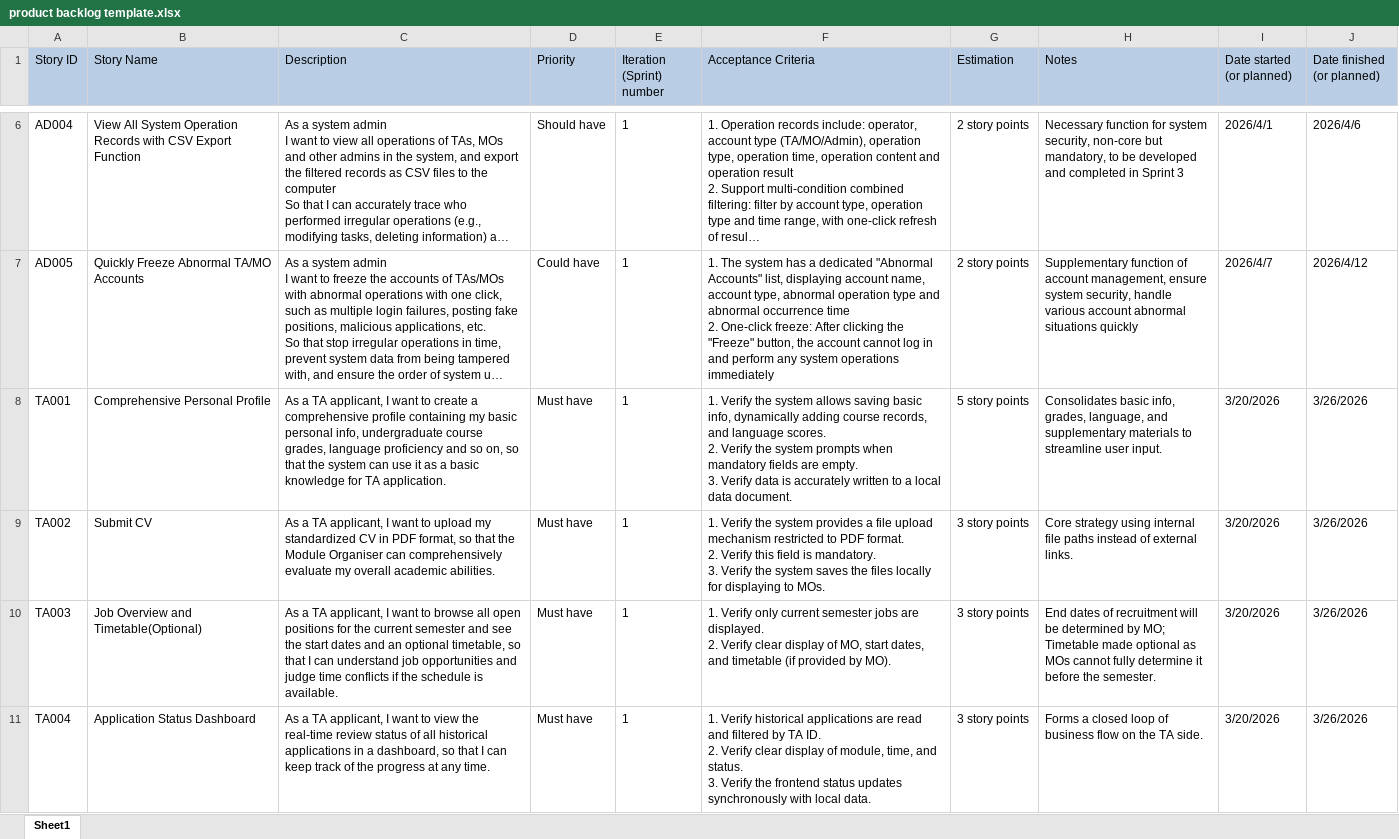
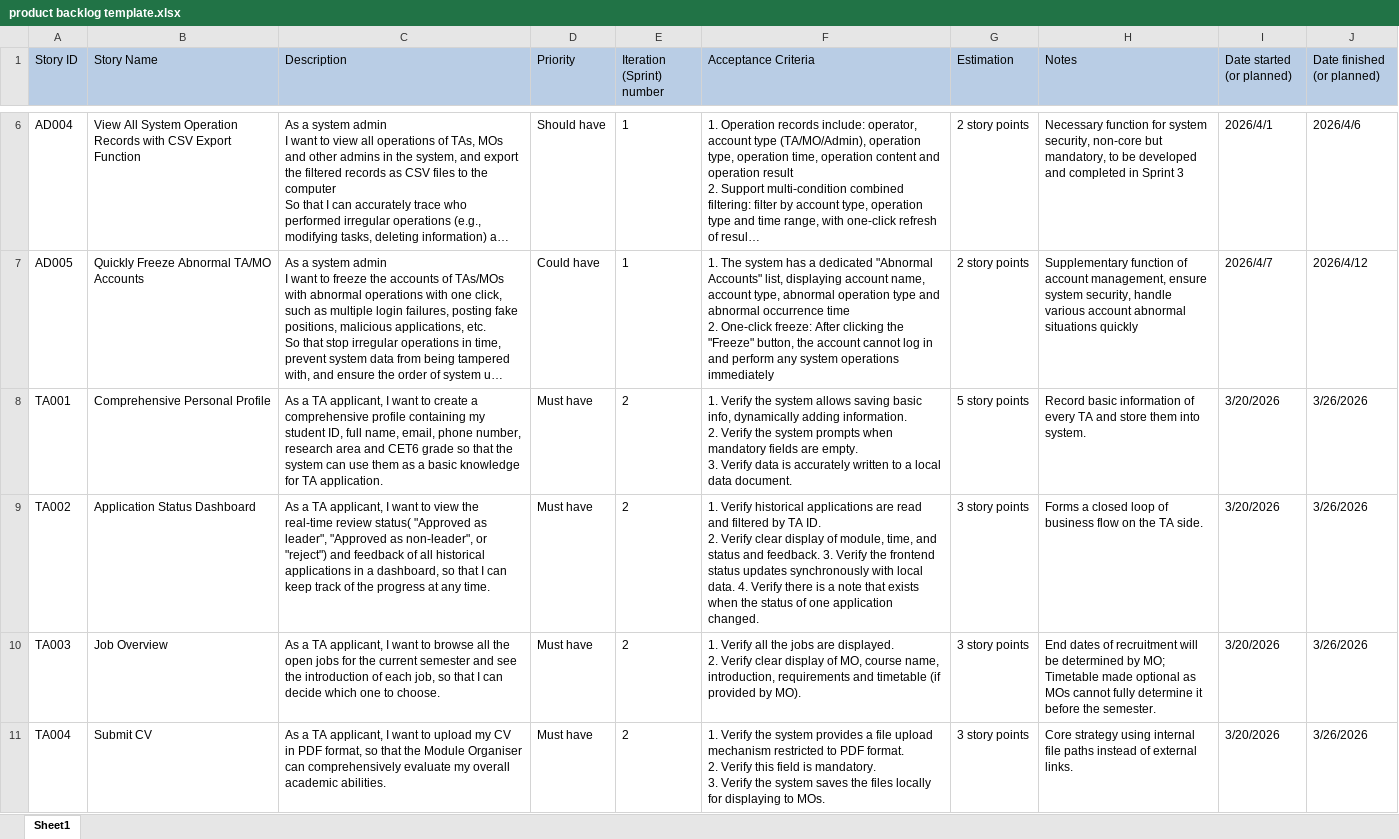
Before and after one commit to 69-software-engineering-of-BUPT/software-engineering, an Excel workbook: stage_1/product backlog template.xlsx, sheet Sheet1, drawn as a sheet; only a part is shown, gaps mark what is left out; long unchanged cells end in …; values as stored, in another font and other column widths than the file's, no borders; ↵ is a line break in a cell; the diff covers the shown part only; the diff names each change by its address in the sheet, - before the commit and + after, or states it on an @@ line.

Commit message:
Update TA product backlog to version 2

```diff
--- a/stage_1/product backlog template.xlsx (sheet Sheet1)
+++ b/stage_1/product backlog template.xlsx (sheet Sheet1)
-C8 (Description): …containing my basic personal info, undergraduate course grades, language proficiency and so on, so that the system can use it as a…
+C8 (Description): …containing my student ID, full name, email, phone number, research area and CET6 grade so that the system can use them as a…
-E8:E11 (Iteration (Sprint) number): 1
+E8:E11 (Iteration (Sprint) number): 2
-F8 (Acceptance Criteria): …dynamically adding course records, and language scores. ↵ 2. Verify…
+F8 (Acceptance Criteria): …dynamically adding information. ↵ 2. Verify…
-H8 (Notes): Consolidates basic info, grades, language, and supplementary materials to streamline user input.
+H8 (Notes): Record basic information of every TA and store them into system.
-B9 (Story Name): Submit CV
+B9 (Story Name): Application Status Dashboard
-C9 (Description): …want to upload my standardized CV in PDF format, so that the Module Organiser can comprehensively evaluate my overall academic abilities.
+C9 (Description): …want to view the real-time review status( "Approved as leader", "Approved as non-leader", or "reject") and feedback of all historical applications in a dashboard, so that I can keep track of the progress at any time.
-F9 (Acceptance Criteria): 1. Verify the system provides a file upload mechanism restricted to PDF format. ↵ 2. Verify this field is mandatory. ↵ 3. Verify the system saves the files locally for displaying to MOs.
+F9 (Acceptance Criteria): 1. Verify historical applications are read and filtered by TA ID. ↵ 2. Verify clear display of module, time, and status and feedback. 3. Verify the frontend status updates synchronously with local data. 4. Verify there is a note that exists when the status of one application changed.
-H9 (Notes): Core strategy using internal file paths instead of external links.
+H9 (Notes): Forms a closed loop of business flow on the TA side.
-B10 (Story Name): Job Overview and Timetable(Optional)
+B10 (Story Name): Job Overview
-C10 (Description): …browse all open positions for the current semester and see the start dates and an optional timetable, so that I can understand job opportunities and judge time conflicts if the schedule is available.
+C10 (Description): …browse all the open jobs for the current semester and see the introduction of each job, so that I can decide which one to choose.
-F10 (Acceptance Criteria): 1. Verify only current semester jobs are displayed. ↵ 2. Verify clear display of MO, start dates, and timetable…
+F10 (Acceptance Criteria): 1. Verify all the jobs are displayed. ↵ 2. Verify clear display of MO, course name, introduction, requirements and timetable…
-B11 (Story Name): Application Status Dashboard
+B11 (Story Name): Submit CV
-C11 (Description): …want to view the real-time review status of all historical applications in a dashboard, so that I can keep track of the progress at any time.
+C11 (Description): …want to upload my CV in PDF format, so that the Module Organiser can comprehensively evaluate my overall academic abilities.
-F11 (Acceptance Criteria): 1. Verify historical applications are read and filtered by TA ID. ↵ 2. Verify clear display of module, time, and status. ↵ 3. Verify the frontend status updates synchronously with local data.
+F11 (Acceptance Criteria): 1. Verify the system provides a file upload mechanism restricted to PDF format. ↵ 2. Verify this field is mandatory. ↵ 3. Verify the system saves the files locally for displaying to MOs.
-H11 (Notes): Forms a closed loop of business flow on the TA side.
+H11 (Notes): Core strategy using internal file paths instead of external links.
```
Also changed, not shown: 1 removed row and 24 edited cells elsewhere in this sheet.
